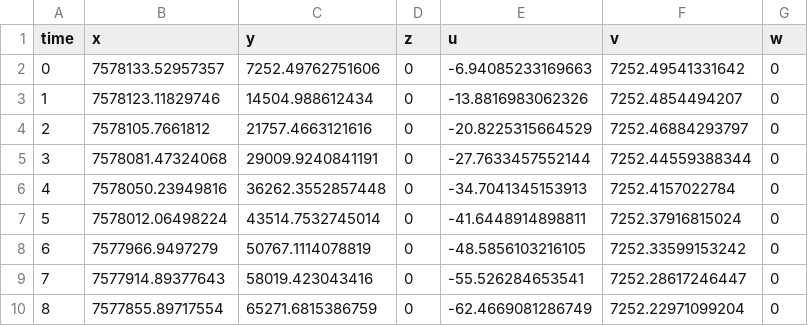
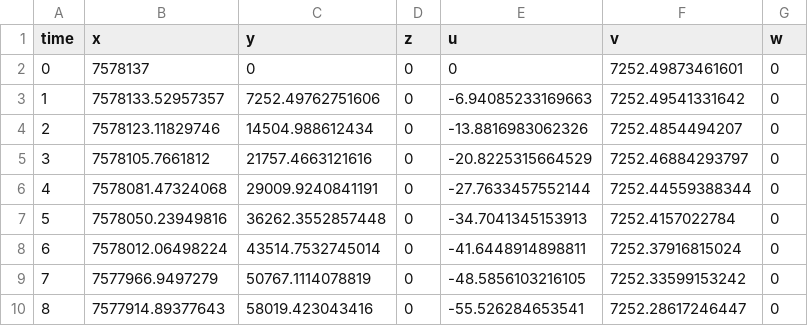
Before and after one commit to RisottoCurse/flight-dynamics, a CSV file: notebook/orbit_trajectory.csv, drawn as a sheet; only a part is shown; the shorter side is filled out with more unchanged rows; addresses are those after the commit; the diff names each change by its address in the sheet, - before the commit and + after, or states it on an @@ line.

```diff
--- a/notebook/orbit_trajectory.csv
+++ b/notebook/orbit_trajectory.csv
+row 2: 0 | 7578137 | 0 | 0 | 0 | 7252.49873461601 | 0
@@ column A (time) renumbered from row 3 down @@
```
Also changed, not shown: 7 other files.
